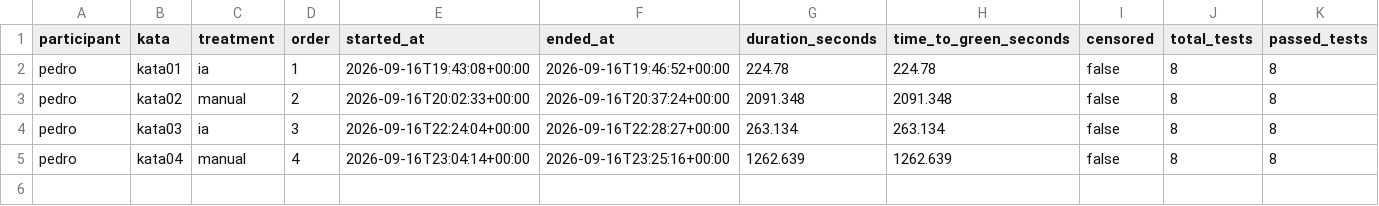
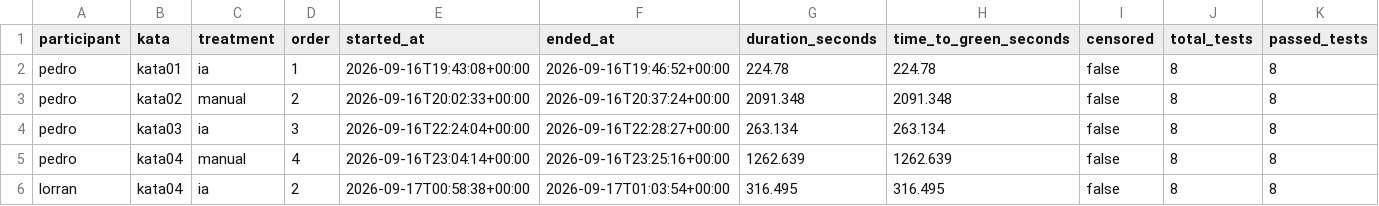
Before and after one commit to PedroMaiaAlves/lab-experimentacao-software, a CSV file: Lab02/results/trials.csv, drawn as a sheet; only a part is shown; rows hold the shown columns only; the diff names each change by its address in the sheet, - before the commit and + after, or states it on an @@ line.

Commit message:
feat(lab02): registra trial lorran kata04 ia #94

```diff
--- a/Lab02/results/trials.csv
+++ b/Lab02/results/trials.csv
+row 6: lorran | kata04 | ia | 2 | 2026-09-17T00:58:38+00:00 | 2026-09-17T01:03:54+00:00 | 316.495 | 316.495 | false | 8 | 8
```
Also changed, not shown: 1 other file.
